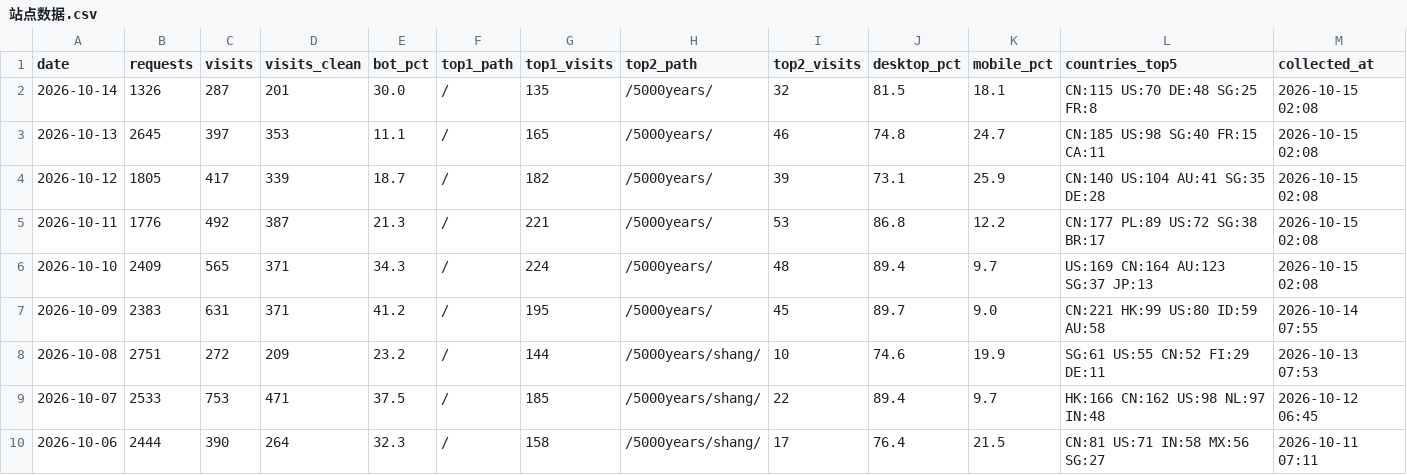
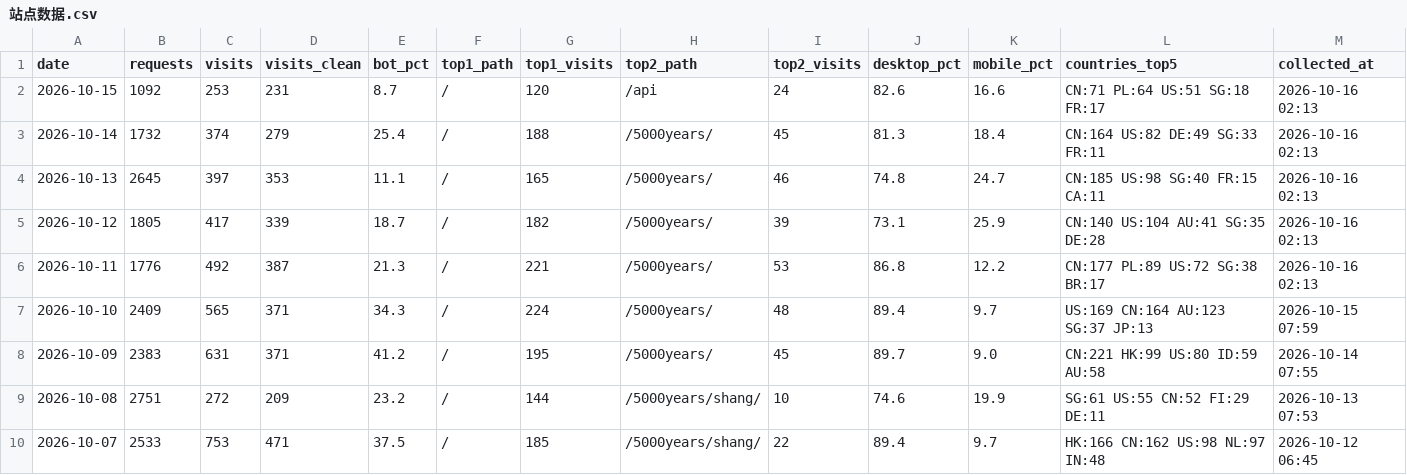
Before and after one commit to GeekBilly/theseventhrealm, a CSV file: 04-市场/03-推广获客/数据回收/站点分析/站点数据.csv, drawn as a sheet; only a part is shown; the shorter side is filled out with more unchanged rows.

```diff
--- a/04-市场/03-推广获客/数据回收/站点分析/站点数据.csv
+++ b/04-市场/03-推广获客/数据回收/站点分析/站点数据.csv
@@ -1,7 +1,8 @@
 date,requests,visits,visits_clean,bot_pct,top1_path,top1_visits,top2_path,top2_visits,desktop_pct,mobile_pct,countries_top5,collected_at
-2026-10-14,1326,287,201,30.0,/,135,/5000years/,32,81.5,18.1,CN:115 US:70 DE:48 SG:25 FR:8,2026-10-15 02:08
-2026-10-13,2645,397,353,11.1,/,165,/5000years/,46,74.8,24.7,CN:185 US:98 SG:40 FR:15 CA:11,2026-10-15 02:08
-2026-10-12,1805,417,339,18.7,/,182,/5000years/,39,73.1,25.9,CN:140 US:104 AU:41 SG:35 DE:28,2026-10-15 02:08
-2026-10-11,1776,492,387,21.3,/,221,/5000years/,53,86.8,12.2,CN:177 PL:89 US:72 SG:38 BR:17,2026-10-15 02:08
-2026-10-10,2409,565,371,34.3,/,224,/5000years/,48,89.4,9.7,US:169 CN:164 AU:123 SG:37 JP:13,2026-10-15 02:08
+2026-10-15,1092,253,231,8.7,/,120,/api,24,82.6,16.6,CN:71 PL:64 US:51 SG:18 FR:17,2026-10-16 02:13
+2026-10-14,1732,374,279,25.4,/,188,/5000years/,45,81.3,18.4,CN:164 US:82 DE:49 SG:33 FR:11,2026-10-16 02:13
+2026-10-13,2645,397,353,11.1,/,165,/5000years/,46,74.8,24.7,CN:185 US:98 SG:40 FR:15 CA:11,2026-10-16 02:13
+2026-10-12,1805,417,339,18.7,/,182,/5000years/,39,73.1,25.9,CN:140 US:104 AU:41 SG:35 DE:28,2026-10-16 02:13
+2026-10-11,1776,492,387,21.3,/,221,/5000years/,53,86.8,12.2,CN:177 PL:89 US:72 SG:38 BR:17,2026-10-16 02:13
+2026-10-10,2409,565,371,34.3,/,224,/5000years/,48,89.4,9.7,US:169 CN:164 AU:123 SG:37 JP:13,2026-10-15 07:59
 2026-10-09,2383,631,371,41.2,/,195,/5000years/,45,89.7,9.0,CN:221 HK:99 US:80 ID:59 AU:58,2026-10-14 07:55
```
Also changed, not shown: 11-运营/data/cf-security.csv, 11-运营/data/credits-budget.csv, 54 other files.
